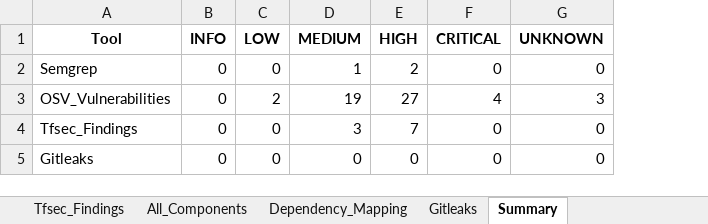
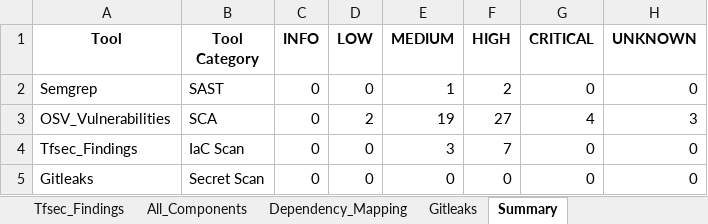
Before and after one commit to tarshyak/security-scan, an Excel workbook: reports/security_reports.xlsx, sheet Summary, drawn as a sheet; values as stored, in another font and other column widths than the file's, no borders; the diff names each change by its address in the sheet, - before the commit and + after, or states it on an @@ line.

Commit message:
Adding generated reports from pipeline run

```diff
--- a/reports/security_reports.xlsx (sheet Summary)
+++ b/reports/security_reports.xlsx (sheet Summary)
+column B (Tool Category), rows 2-5: SAST | SCA | IaC Scan | Secret Scan
```
